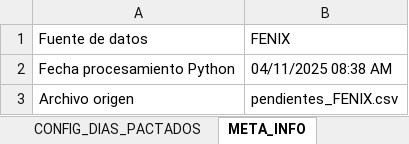
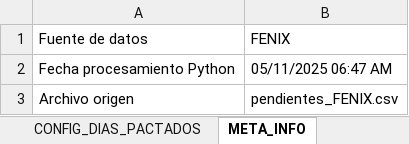
Before and after one commit to agaviria-projects/control_ans_v2, an Excel workbook: data_clean/FENIX_ANS.xlsx, sheet META_INFO, drawn as a sheet; values as stored, in another font and other column widths than the file's, no borders; the diff names each change by its address in the sheet, - before the commit and + after, or states it on an @@ line.

Commit message:
Versión estable inicial del sistema Control ANS - Fase de pruebas y estabilización.
✅ Scripts principales:
- menu_control_ans.py (versión funcional con secuencia completa)
- limpieza_fenix.py (lectura robusta con detección automática de codificación)
- validar_export_almacen.py (cruce Fénix vs Elite funcional, incluye validación técnica)

⚙️ Estado actual:
El sistema ejecuta correctamente los procesos principales y genera los reportes esperados (FENIX_CLEAN, FENIX_ANS, CONTROL_ALMACEN).

🔎 Observaciones:
Durante esta fase de pruebas pueden presentarse variaciones menores debido a cambios en los archivos fuente (tildes, acentos, encabezados). Se están realizando ajustes progresivos sobre la marcha para robustecer la detección automática y garantizar estabilidad definitiva.

🚀 Próximos pasos:
- Ampliar diccionario de equivalencias de encabezados.
- Validar comportamiento con archivos reales de todas las zonas.
- Aplicar control de versiones y registro de logs de errores.

```diff
--- a/data_clean/FENIX_ANS.xlsx (sheet META_INFO)
+++ b/data_clean/FENIX_ANS.xlsx (sheet META_INFO)
-B2 (FENIX): 04/11/2025 08:38 AM
+B2 (FENIX): 05/11/2025 06:47 AM
```
Also changed, not shown: sheet FENIX_ANS, data_clean/CONTROL_ALMACEN.xlsx, data_clean/FENIX_CLEAN.xlsx, 3 other files.
